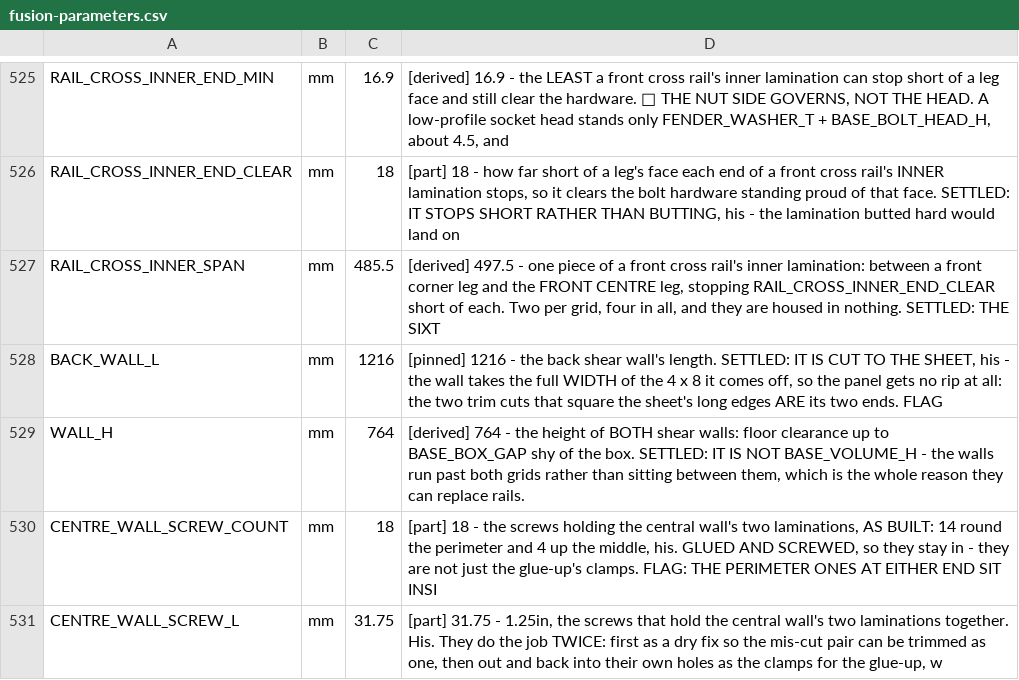
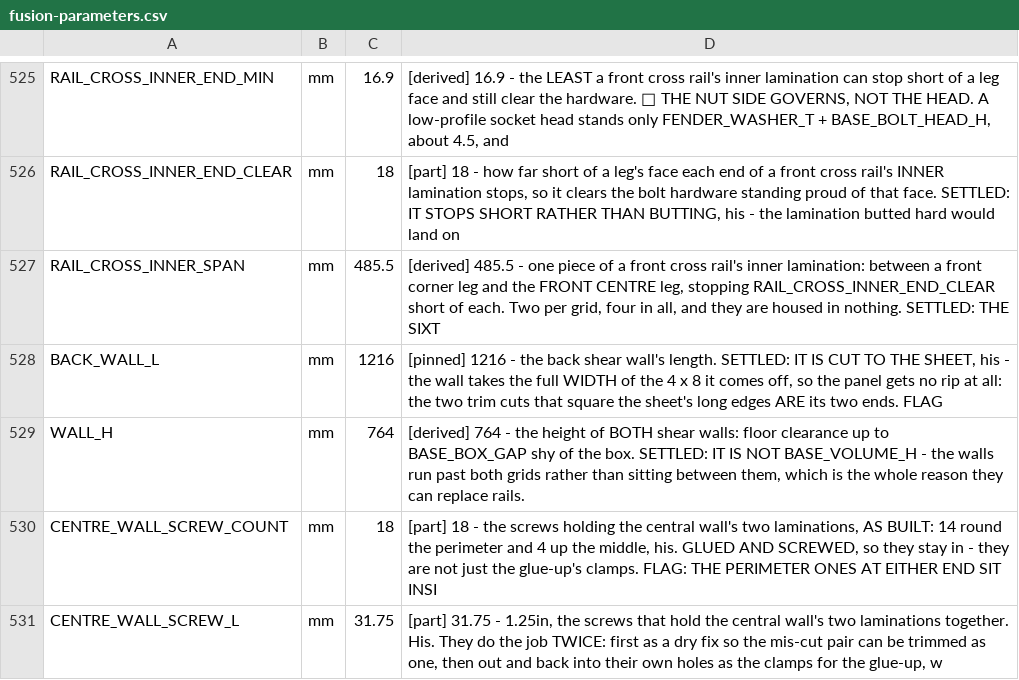
Before and after one commit to ioSenderV2/CNCBuild, a CSV file: dimensions/fusion-parameters.csv, drawn as a sheet; only a part is shown, gaps mark what is left out.

```diff
--- a/dimensions/fusion-parameters.csv
+++ b/dimensions/fusion-parameters.csv
@@ -526,3 +526,3 @@ RAIL_CROSS_INNER_END_MIN,mm,16.9,"[derived] 16.9 - the LEAST a front cross rail'
 RAIL_CROSS_INNER_END_CLEAR,mm,18,"[part] 18 - how far short of a leg's face each end of a front cross rail's INNER lamination stops, so it clears the bolt hardware standing proud of that face. SETTLED: IT STOPS SHORT RATHER THAN BUTTING, his - the lamination butted hard would land on"
-RAIL_CROSS_INNER_SPAN,mm,485.5,"[derived] 497.5 - one piece of a front cross rail's inner lamination: between a front corner leg and the FRONT CENTRE leg, stopping RAIL_CROSS_INNER_END_CLEAR short of each. Two per grid, four in all, and they are housed in nothing. SETTLED: THE SIXT"
+RAIL_CROSS_INNER_SPAN,mm,485.5,"[derived] 485.5 - one piece of a front cross rail's inner lamination: between a front corner leg and the FRONT CENTRE leg, stopping RAIL_CROSS_INNER_END_CLEAR short of each. Two per grid, four in all, and they are housed in nothing. SETTLED: THE SIXT"
 BACK_WALL_L,mm,1216,"[pinned] 1216 - the back shear wall's length. SETTLED: IT IS CUT TO THE SHEET, his - the wall takes the full WIDTH of the 4 x 8 it comes off, so the panel gets no rip at all: the two trim cuts that square the sheet's long edges ARE its two ends. FLAG"
```
Also changed, not shown: 4 other files.
